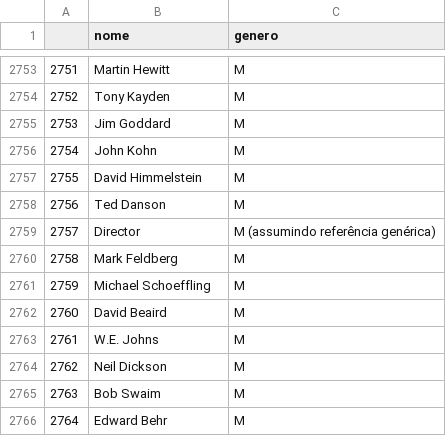
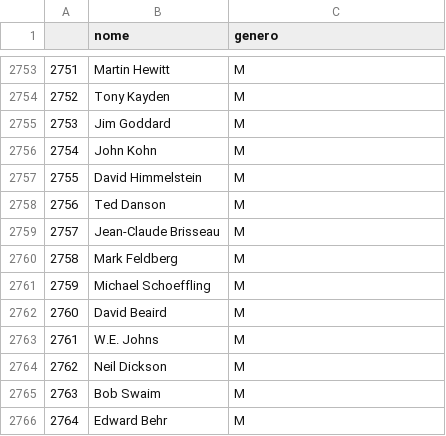
Before and after one commit to lauragonzaga/MVP-Representatividade-Feminina-no-Cinema, a CSV file: nomes_com_genero.csv, drawn as a sheet; only a part is shown, gaps mark what is left out; the diff names each change by its address in the sheet, - before the commit and + after, or states it on an @@ line.

Commit message:
Update nomes_com_genero.csv

```diff
--- a/nomes_com_genero.csv
+++ b/nomes_com_genero.csv
-B2759 (nome): Director
+B2759 (nome): Jean-Claude Brisseau
-C2759 (genero): M (assumindo referência genérica)
+C2759 (genero): M
```
